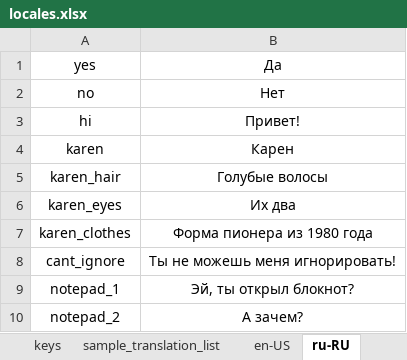
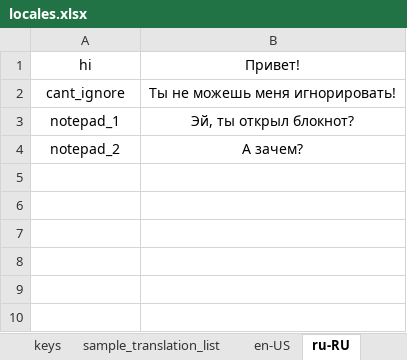
Before and after one commit to lesh6295-png/Karen, an Excel workbook: Assets/locales.xlsx, sheet ru-RU, drawn as a sheet; values as stored, in another font and other column widths than the file's, no borders; the diff names each change by its address in the sheet, - before the commit and + after, or states it on an @@ line.

```diff
--- a/Assets/locales.xlsx (sheet ru-RU)
+++ b/Assets/locales.xlsx (sheet ru-RU)
-row 1: yes | Да
-row 2: no | Нет
-row 4: karen | Карен
-row 5: karen_hair | Голубые волосы
-row 6: karen_eyes | Их два
-row 7: karen_clothes | Форма пионера из 1980 года
```
Also changed, not shown: sheet keys, sheet en-US, sheet main.
